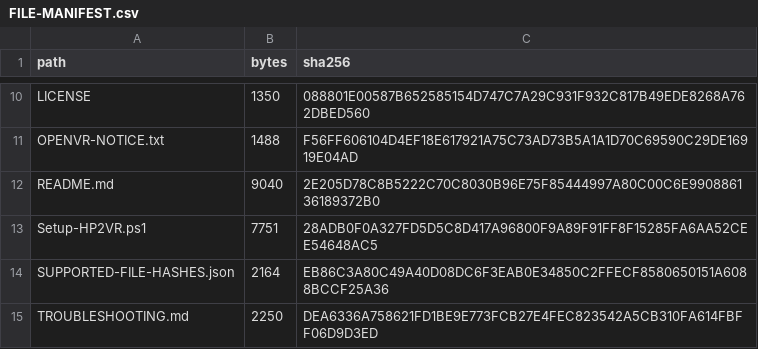
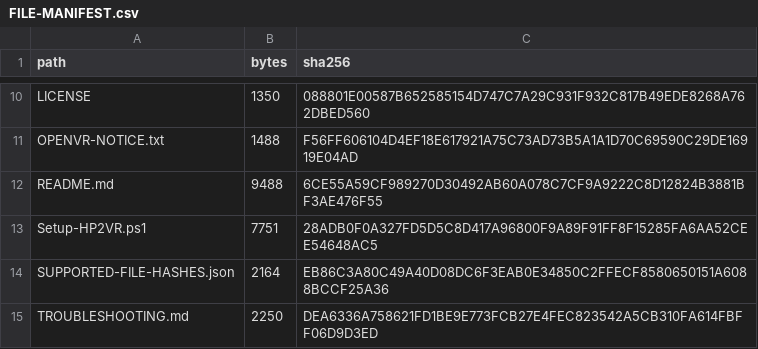
Before and after one commit to The-Logeen/HP2VR, a CSV file: FILE-MANIFEST.csv, drawn as a sheet; only a part is shown, gaps mark what is left out.

```diff
--- a/FILE-MANIFEST.csv
+++ b/FILE-MANIFEST.csv
@@ -11,3 +11,3 @@
 "OPENVR-NOTICE.txt","1488","F56FF606104D4EF18E617921A75C73AD73B5A1A1D70C69590C29DE16919E04AD"
-"README.md","9040","2E205D78C8B5222C70C8030B96E75F85444997A80C00C6E990886136189372B0"
+"README.md","9488","6CE55A59CF989270D30492AB60A078C7CF9A9222C8D12824B3881BF3AE476F55"
 "Setup-HP2VR.ps1","7751","28ADB0F0A327FD5D5C8D417A96800F9A89F91FF8F15285FA6AA52CEE54648AC5"
```
Also changed, not shown: 1 other file.
